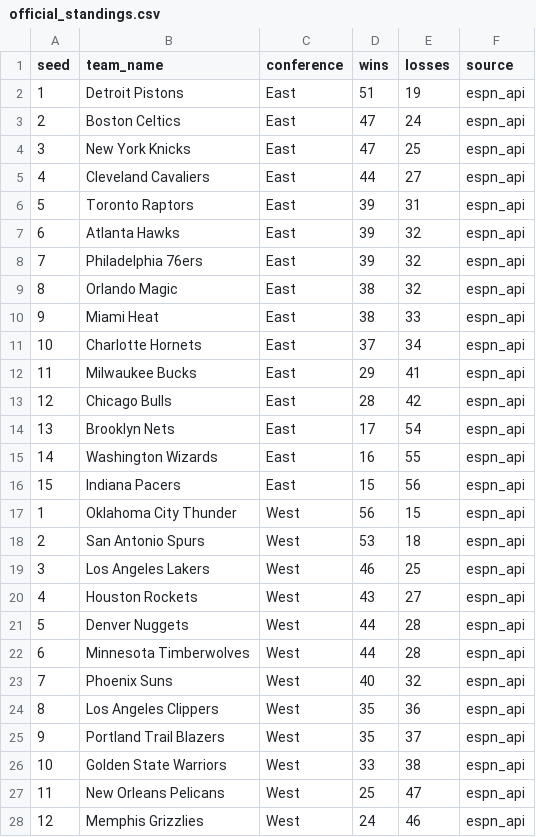
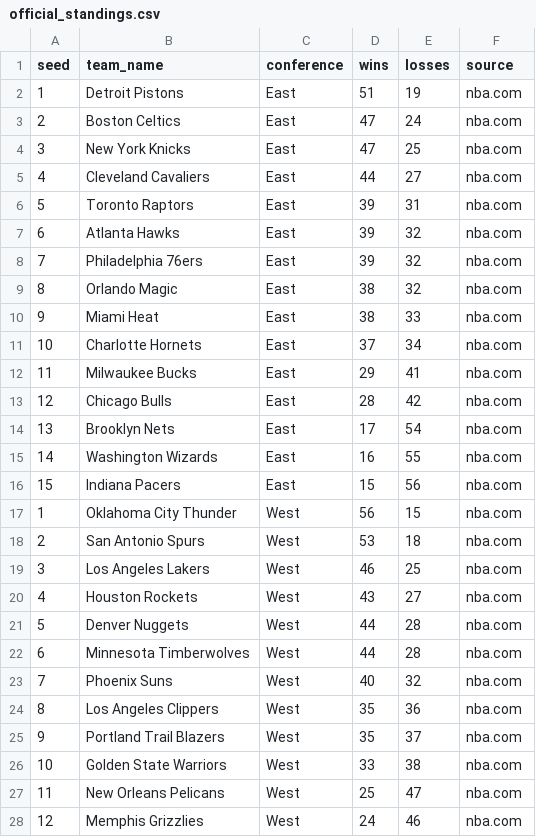
Before and after one commit to ismayc/ismayc.github.io, a CSV file: nba-over-under-2025-2026/official_standings.csv, drawn as a sheet; only a part is shown; the diff covers the shown part only.

```diff
--- a/nba-over-under-2025-2026/official_standings.csv
+++ b/nba-over-under-2025-2026/official_standings.csv
@@ -1,28 +1,28 @@
 seed,team_name,conference,wins,losses,source
-1,Detroit Pistons,East,51,19,espn_api
-2,Boston Celtics,East,47,24,espn_api
-3,New York Knicks,East,47,25,espn_api
-4,Cleveland Cavaliers,East,44,27,espn_api
-5,Toronto Raptors,East,39,31,espn_api
-6,Atlanta Hawks,East,39,32,espn_api
-7,Philadelphia 76ers,East,39,32,espn_api
-8,Orlando Magic,East,38,32,espn_api
-9,Miami Heat,East,38,33,espn_api
-10,Charlotte Hornets,East,37,34,espn_api
-11,Milwaukee Bucks,East,29,41,espn_api
-12,Chicago Bulls,East,28,42,espn_api
-13,Brooklyn Nets,East,17,54,espn_api
-14,Washington Wizards,East,16,55,espn_api
-15,Indiana Pacers,East,15,56,espn_api
-1,Oklahoma City Thunder,West,56,15,espn_api
-2,San Antonio Spurs,West,53,18,espn_api
-3,Los Angeles Lakers,West,46,25,espn_api
-4,Houston Rockets,West,43,27,espn_api
-5,Denver Nuggets,West,44,28,espn_api
-6,Minnesota Timberwolves,West,44,28,espn_api
-7,Phoenix Suns,West,40,32,espn_api
-8,Los Angeles Clippers,West,35,36,espn_api
-9,Portland Trail Blazers,West,35,37,espn_api
-10,Golden State Warriors,West,33,38,espn_api
-11,New Orleans Pelicans,West,25,47,espn_api
-12,Memphis Grizzlies,West,24,46,espn_api
+1,Detroit Pistons,East,51,19,nba.com
+2,Boston Celtics,East,47,24,nba.com
+3,New York Knicks,East,47,25,nba.com
+4,Cleveland Cavaliers,East,44,27,nba.com
+5,Toronto Raptors,East,39,31,nba.com
+6,Atlanta Hawks,East,39,32,nba.com
+7,Philadelphia 76ers,East,39,32,nba.com
+8,Orlando Magic,East,38,32,nba.com
+9,Miami Heat,East,38,33,nba.com
+10,Charlotte Hornets,East,37,34,nba.com
+11,Milwaukee Bucks,East,29,41,nba.com
+12,Chicago Bulls,East,28,42,nba.com
+13,Brooklyn Nets,East,17,54,nba.com
+14,Washington Wizards,East,16,55,nba.com
+15,Indiana Pacers,East,15,56,nba.com
+1,Oklahoma City Thunder,West,56,15,nba.com
+2,San Antonio Spurs,West,53,18,nba.com
+3,Los Angeles Lakers,West,46,25,nba.com
+4,Houston Rockets,West,43,27,nba.com
+5,Denver Nuggets,West,44,28,nba.com
+6,Minnesota Timberwolves,West,44,28,nba.com
+7,Phoenix Suns,West,40,32,nba.com
+8,Los Angeles Clippers,West,35,36,nba.com
+9,Portland Trail Blazers,West,35,37,nba.com
+10,Golden State Warriors,West,33,38,nba.com
+11,New Orleans Pelicans,West,25,47,nba.com
+12,Memphis Grizzlies,West,24,46,nba.com
```
Also changed, not shown: 3 edited cells elsewhere in this file, 5 other files.
